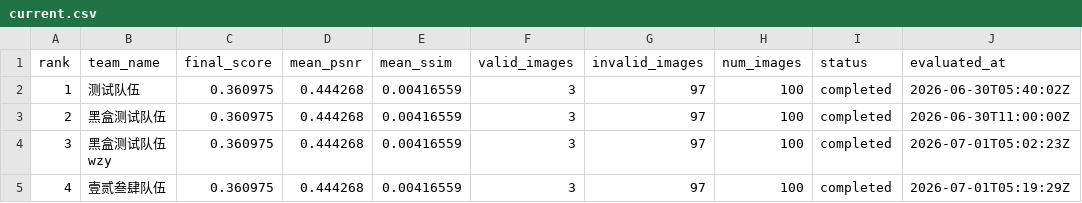
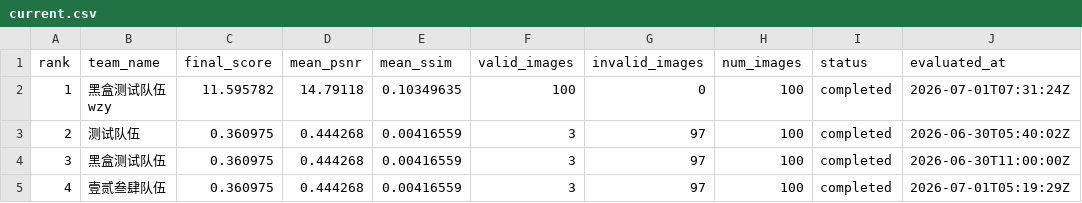
Before and after one commit to challengesubmit/prcv2026-pages, a CSV file: current.csv, drawn as a sheet.

```diff
--- a/current.csv
+++ b/current.csv
@@ -1,5 +1,5 @@
 rank,team_name,final_score,mean_psnr,mean_ssim,valid_images,invalid_images,num_images,status,evaluated_at
-1,测试队伍,0.360975,0.444268,0.00416559,3,97,100,completed,2026-06-30T05:40:02Z
-2,黑盒测试队伍,0.360975,0.444268,0.00416559,3,97,100,completed,2026-06-30T11:00:00Z
-3,黑盒测试队伍wzy,0.360975,0.444268,0.00416559,3,97,100,completed,2026-07-01T05:02:23Z
+1,黑盒测试队伍wzy,11.595782,14.79118,0.10349635,100,0,100,completed,2026-07-01T07:31:24Z
+2,测试队伍,0.360975,0.444268,0.00416559,3,97,100,completed,2026-06-30T05:40:02Z
+3,黑盒测试队伍,0.360975,0.444268,0.00416559,3,97,100,completed,2026-06-30T11:00:00Z
 4,壹贰叁肆队伍,0.360975,0.444268,0.00416559,3,97,100,completed,2026-07-01T05:19:29Z
```
Also changed, not shown: 3 other files.
